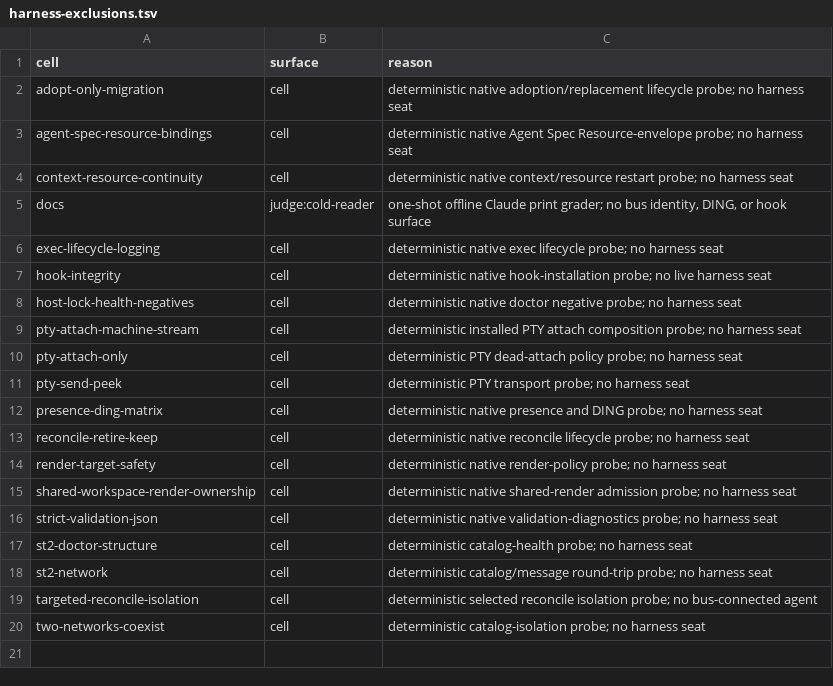
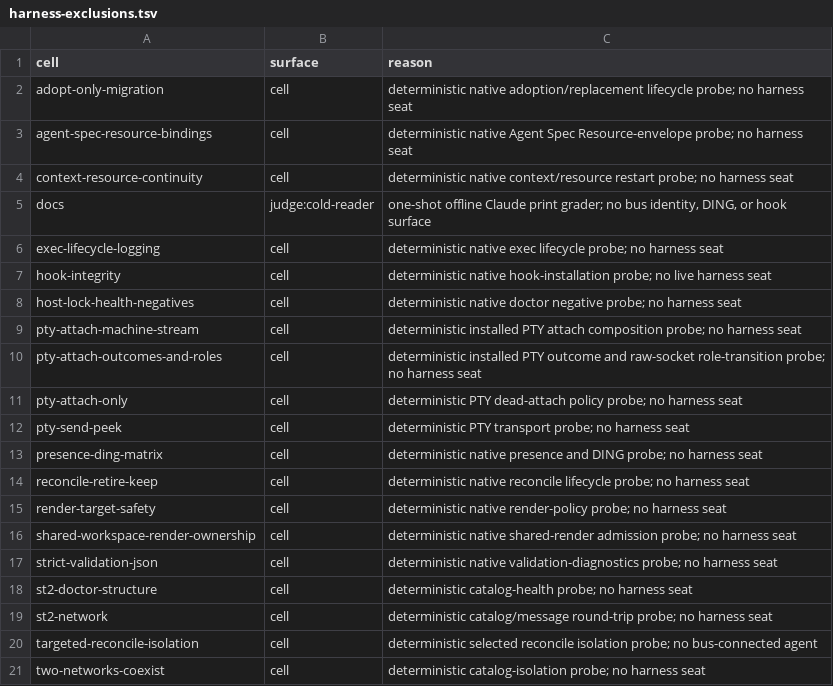
Before and after one commit to compoundingtech/evals, a TSV file: evidence/harness-exclusions.tsv, drawn as a sheet.

Commit message:
eval: cover pty attach outcomes and roles

```diff
--- a/evidence/harness-exclusions.tsv
+++ b/evidence/harness-exclusions.tsv
@@ -9,2 +9,3 @@ host-lock-health-negatives	cell	deterministic native doctor negative probe; no h
 pty-attach-machine-stream	cell	deterministic installed PTY attach composition probe; no harness seat
+pty-attach-outcomes-and-roles	cell	deterministic installed PTY outcome and raw-socket role-transition probe; no harness seat
 pty-attach-only	cell	deterministic PTY dead-attach policy probe; no harness seat
```
Also changed, not shown: 5 other files.
